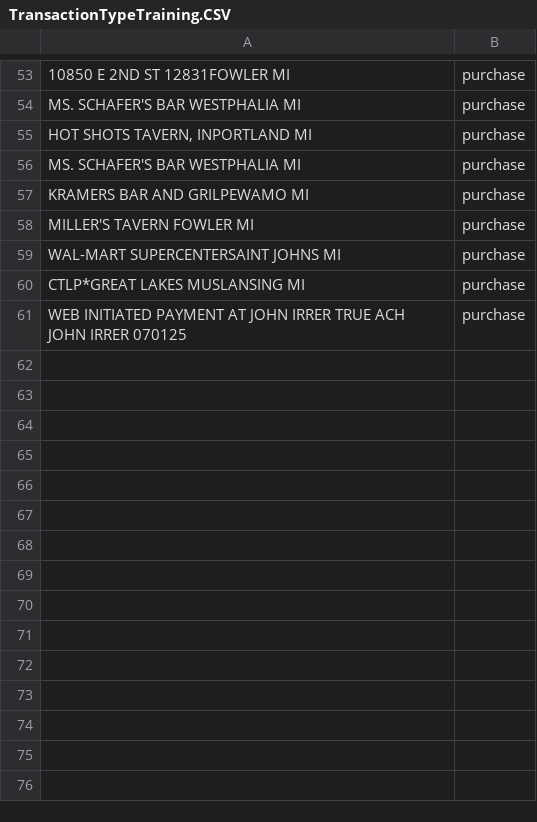
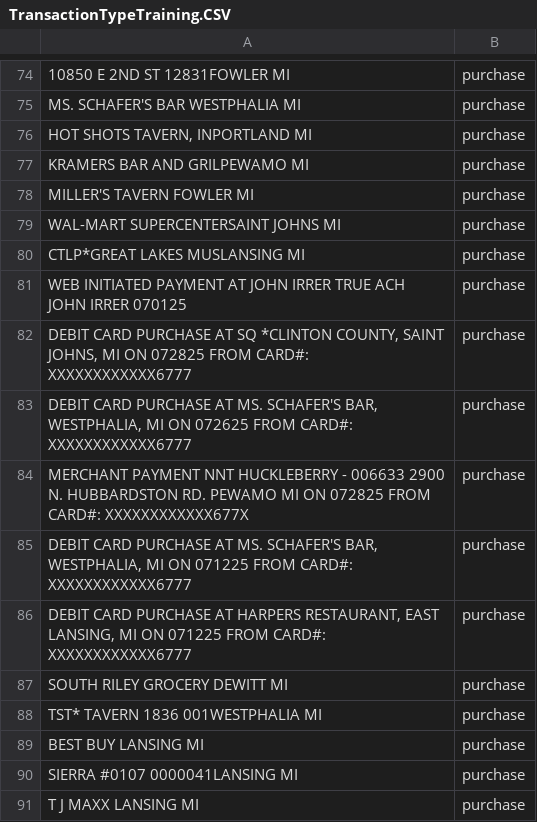
Before and after one commit to Jirrer/FinianceTrack, a CSV file: TrainingData/TransactionTypeTraining.CSV, drawn as a sheet; only a part is shown, gaps mark what is left out; the diff covers the shown part only.

```diff
--- a/TrainingData/TransactionTypeTraining.CSV
+++ b/TrainingData/TransactionTypeTraining.CSV
@@ -55,3 +76,2 @@ MS. SCHAFER'S BAR   WESTPHALIA          MI,purchase
 "HOT SHOTS TAVERN, INPORTLAND            MI",purchase
-MS. SCHAFER'S BAR   WESTPHALIA          MI,purchase
 KRAMERS BAR AND GRILPEWAMO              MI,purchase
@@ -61 +81,11 @@ CTLP*GREAT LAKES MUSLANSING             MI,purchase
 "WEB INITIATED PAYMENT AT JOHN IRRER TRUE ACH JOHN IRRER 070125",purchase
+"DEBIT CARD PURCHASE AT SQ *CLINTON COUNTY, SAINT JOHNS, MI ON 072825 FROM CARD#: XXXXXXXXXXXX6777",purchase
+"DEBIT CARD PURCHASE AT MS. SCHAFER'S BAR, WESTPHALIA, MI ON 072625 FROM CARD#: XXXXXXXXXXXX6777",purchase
+"MERCHANT PAYMENT NNT HUCKLEBERRY - 006633 2900 N. HUBBARDSTON RD. PEWAMO MI ON 072825 FROM CARD#: XXXXXXXXXXXX677X",purchase
+"DEBIT CARD PURCHASE AT MS. SCHAFER'S BAR, WESTPHALIA, MI ON 071225 FROM CARD#: XXXXXXXXXXXX6777",purchase
+"DEBIT CARD PURCHASE AT HARPERS RESTAURANT, EAST LANSING, MI ON 071225 FROM CARD#: XXXXXXXXXXXX6777",purchase
+"SOUTH RILEY GROCERY DEWITT              MI",purchase
+"TST* TAVERN 1836 001WESTPHALIA          MI",purchase
+"BEST BUY            LANSING             MI",purchase
+"SIERRA #0107 0000041LANSING             MI",purchase
+"T J MAXX            LANSING             MI",purchase
```
Also changed, not shown: 34 added rows, 13 removed rows, 1 moved row and 12 edited cells elsewhere in this file, 12 other files.
